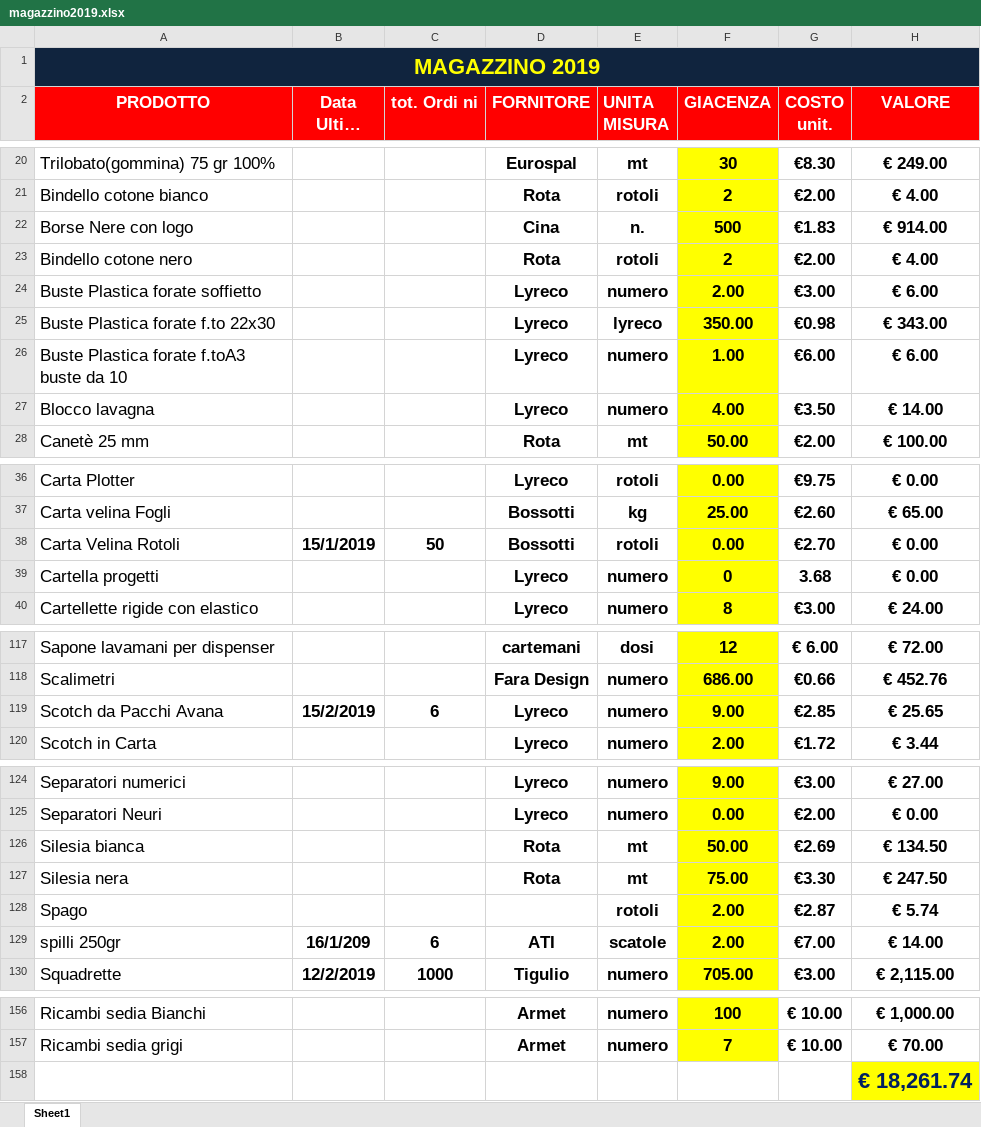
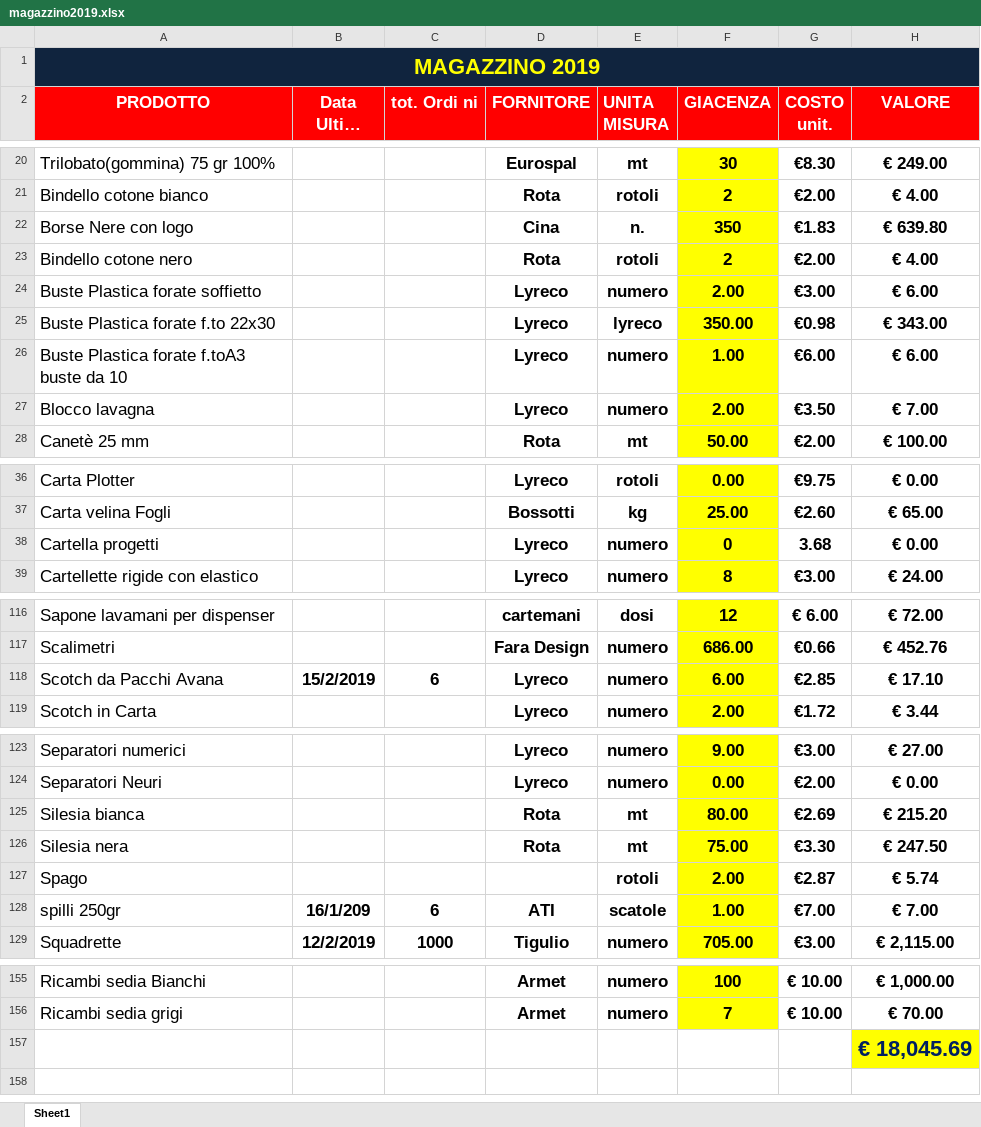
Before and after one commit to magazzino/deposito, an Excel workbook: magazzino2019.xlsx, sheet Sheet1, drawn as a sheet; only a part is shown, gaps mark what is left out; long unchanged cells end in …; values as stored, in another font and other column widths than the file's, no borders; conditional formats not drawn; removed rows and columns are numbered as before the commit, all else as after; the diff names each change by its address in the sheet, - before the commit and + after, or states it on an @@ line.

```diff
--- a/magazzino2019.xlsx (sheet Sheet1)
+++ b/magazzino2019.xlsx (sheet Sheet1)
-F22 (GIACENZA): 500
+F22 (GIACENZA): 350
-H22 (VALORE): € 914.00
+H22 (VALORE): € 639.80
-F27 (GIACENZA): 4.00
+F27 (GIACENZA): 2.00
-H27 (VALORE): € 14.00
+H27 (VALORE): € 7.00
-row 38: Carta Velina Rotoli | 15/1/2019 | 50 | Bossotti | rotoli | 0.00 | €2.70 | € 0.00
-F118 (GIACENZA): 9.00
+F118 (GIACENZA): 6.00
-H118 (VALORE): € 25.65
+H118 (VALORE): € 17.10
-F125 (GIACENZA): 50.00
+F125 (GIACENZA): 80.00
-H125 (VALORE): € 134.50
+H125 (VALORE): € 215.20
-F128 (GIACENZA): 2.00
+F128 (GIACENZA): 1.00
-H128 (VALORE): € 14.00
+H128 (VALORE): € 7.00
-H157 (VALORE): € 18,261.74
+H157 (VALORE): € 18,045.69
```
Also changed, not shown: formulas that keep their value, 1 other file.
